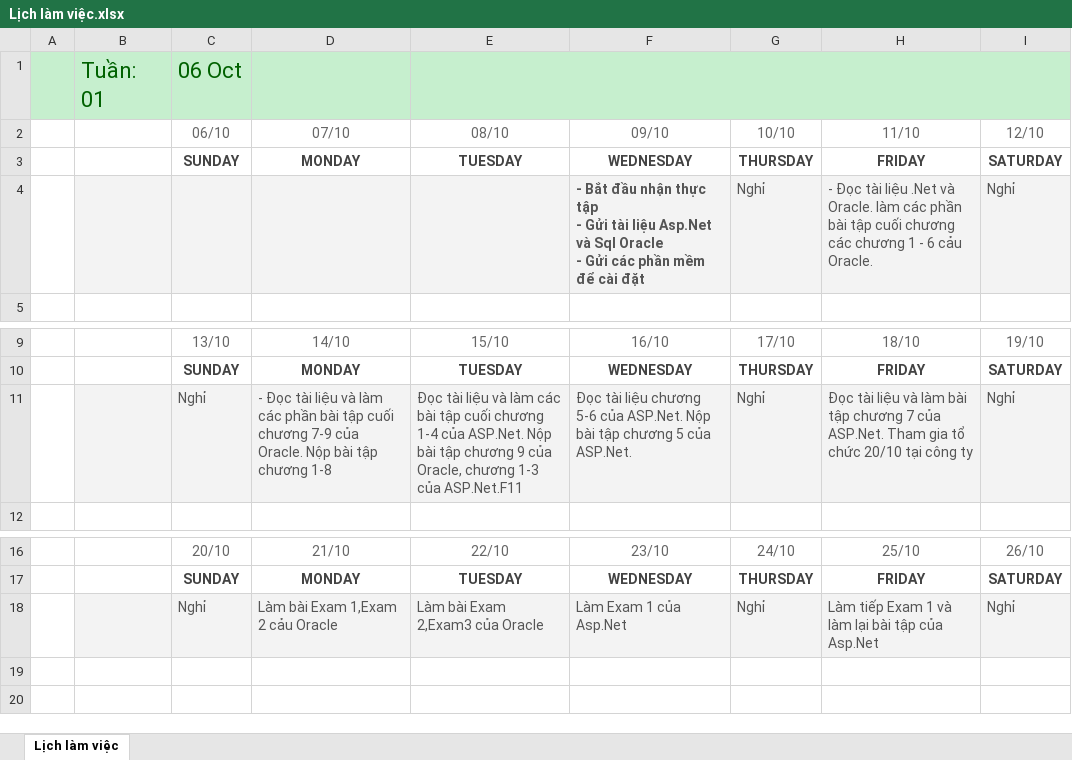
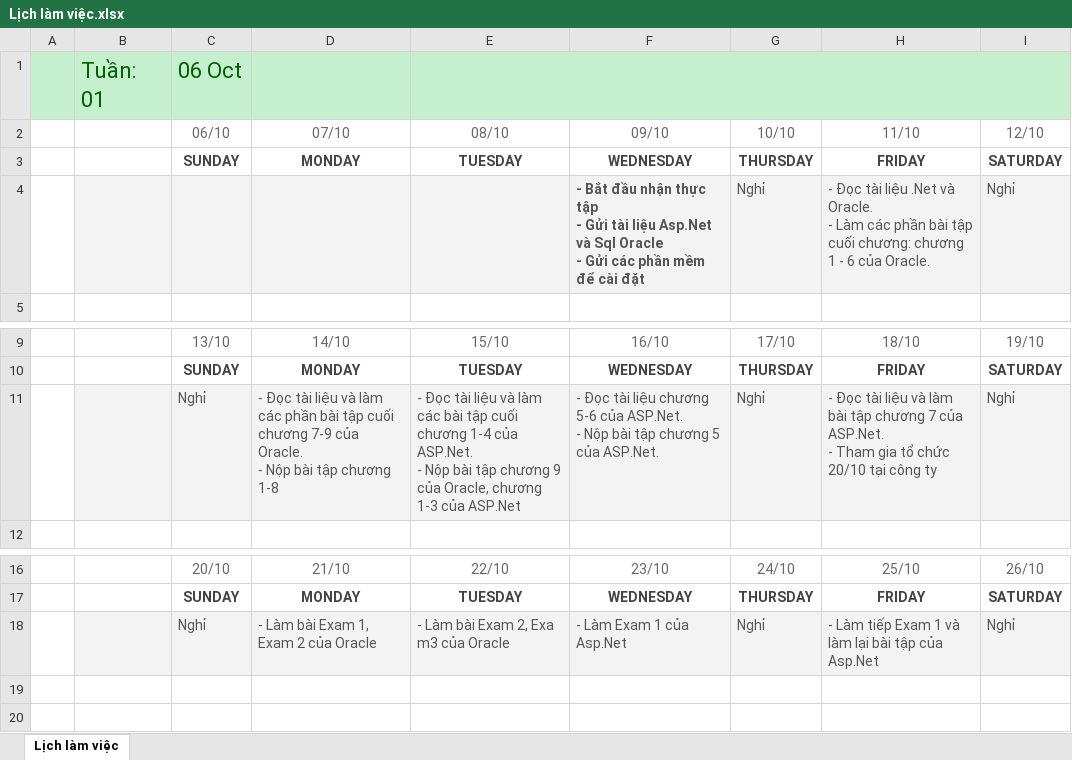
Before and after one commit to namad12/Fit-thuctap, an Excel workbook: 5_TaskList/Lịch làm việc.xlsx, sheet Lịch làm việc, drawn as a sheet; only a part is shown, gaps mark what is left out; values as stored, in another font and other column widths than the file's, no borders; ↵ is a line break in a cell; the diff names each change by its address in the sheet, - before the commit and + after, or states it on an @@ line.

Commit message:
Fix lỗi chính tả

```diff
--- a/5_TaskList/Lịch làm việc.xlsx (sheet Lịch làm việc)
+++ b/5_TaskList/Lịch làm việc.xlsx (sheet Lịch làm việc)
-H4 (11/10): …và Oracle. làm các phần bài tập cuối chương các chương 1 - 6 cảu Oracle.
+H4 (11/10): …và Oracle. ↵ - Làm các phần bài tập cuối chương: chương 1 - 6 của Oracle.
-D11 (07/10): …của Oracle. Nộp bài…
+D11 (07/10): …của Oracle. ↵ - Nộp bài…
-E11 (08/10): Đọc tài liệu và làm các bài tập cuối chương 1-4 của ASP.Net. Nộp bài tập chương 9 của Oracle, chương 1-3 của ASP.Net.F11
+E11 (08/10): - Đọc tài liệu và làm các bài tập cuối chương 1-4 của ASP.Net. ↵ - Nộp bài tập chương 9 của Oracle, chương 1-3 của ASP.Net
-F11 (09/10): Đọc tài liệu chương 5-6 của ASP.Net. Nộp bài…
+F11 (09/10): - Đọc tài liệu chương 5-6 của ASP.Net. ↵ - Nộp bài…
-H11 (11/10): Đọc tài liệu và làm bài tập chương 7 của ASP.Net. Tham gia…
+H11 (11/10): - Đọc tài liệu và làm bài tập chương 7 của ASP.Net. ↵ - Tham gia…
-D18 (07/10): Làm bài Exam 1,Exam 2 cảu Oracle
+D18 (07/10): - Làm bài Exam 1, Exam 2 của Oracle
-E18 (08/10): Làm bài Exam 2,Exam3 của Oracle
+E18 (08/10): - Làm bài Exam 2, Exa m3 của Oracle
-F18 (09/10): Làm Exam 1 của Asp.Net
+F18 (09/10): - Làm Exam 1 của Asp.Net
-H18 (11/10): Làm tiếp…
+H18 (11/10): - Làm tiếp…
```
